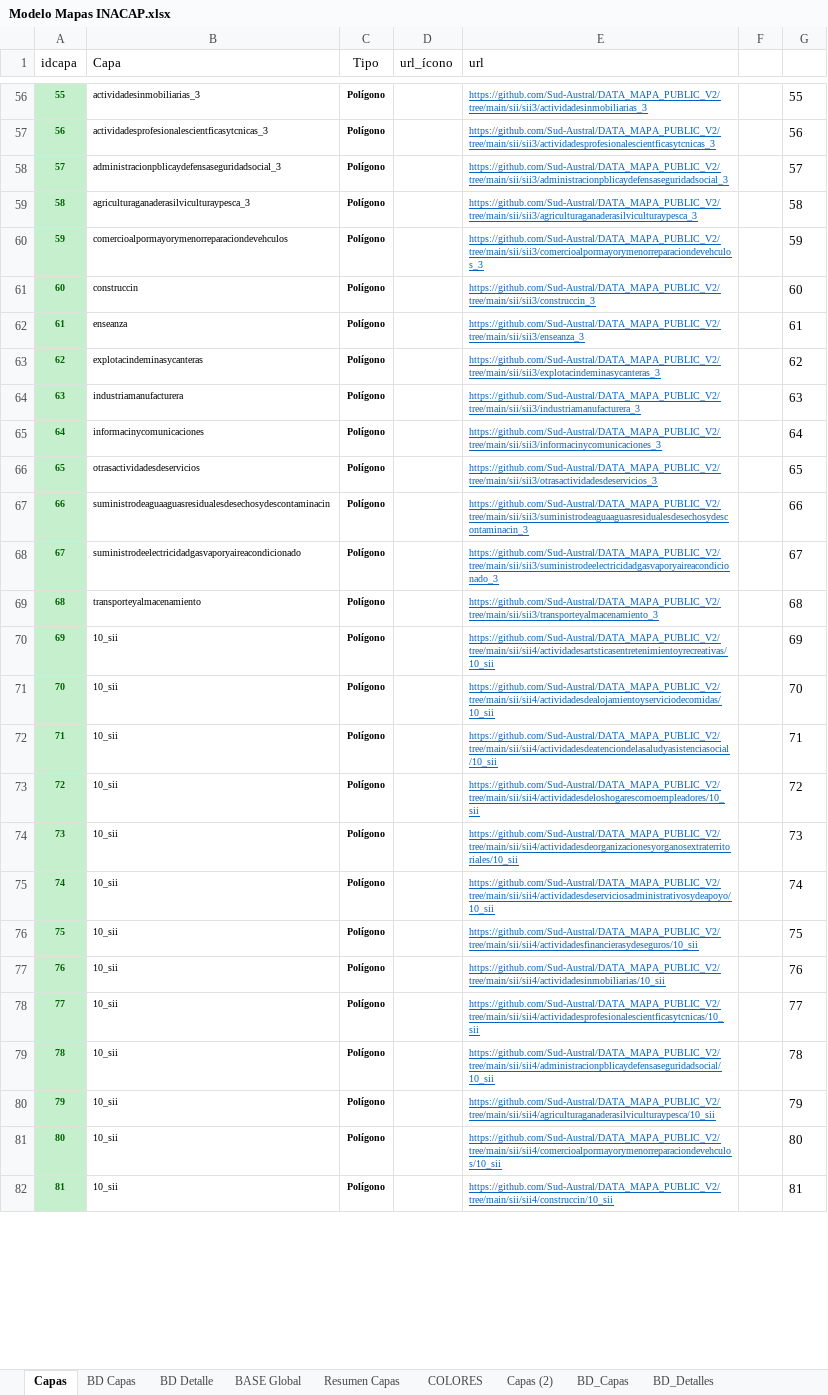
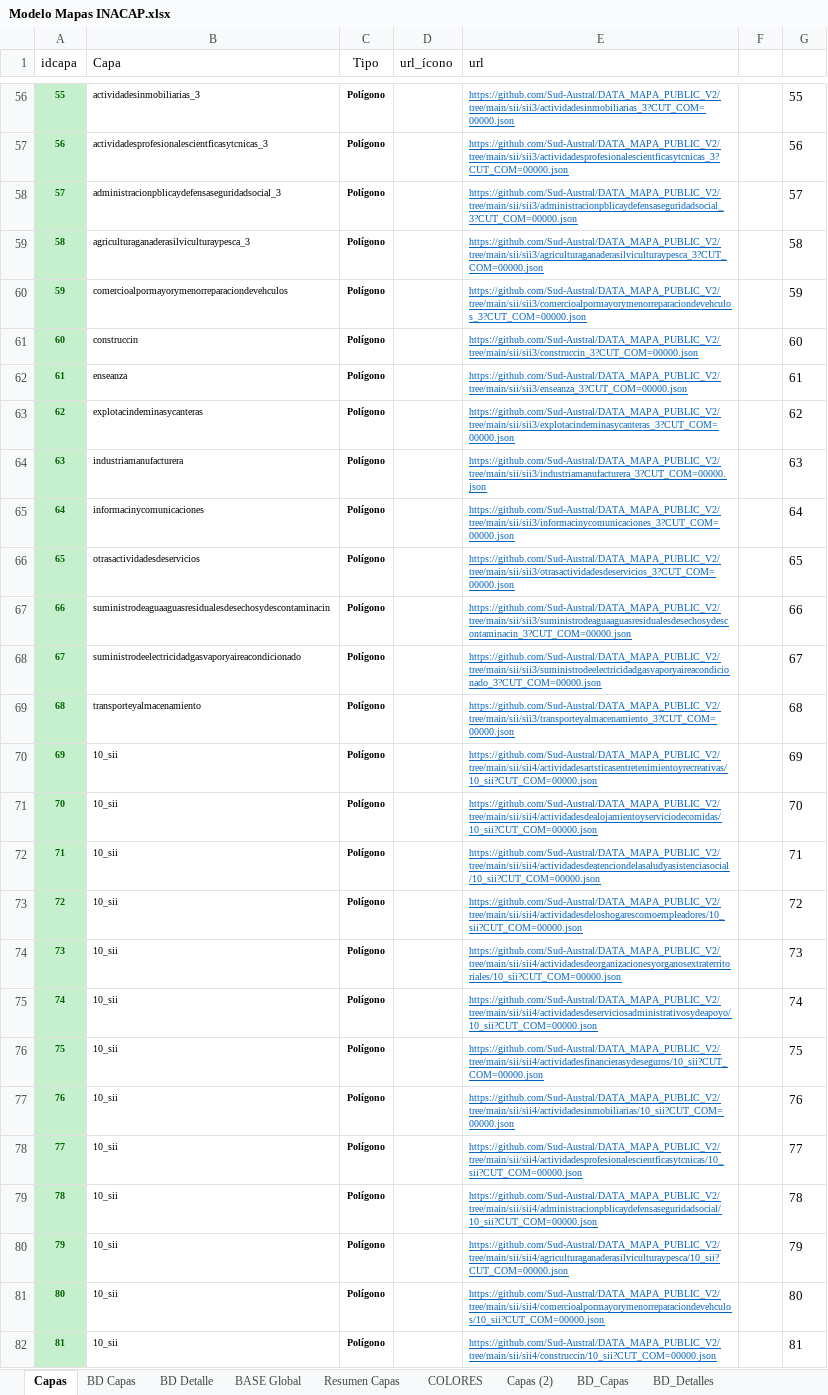
Before and after one commit to Sud-Austral/MAPA_RELEASE, an Excel workbook: origenes/Modelo Mapas INACAP.xlsx, sheet Capas, drawn as a sheet; only a part is shown, gaps mark what is left out; values as stored, in another font and other column widths than the file's, no borders; table styles not drawn; the diff covers the shown part only; the diff names each change by its address in the sheet, - before the commit and + after, or states it on an @@ line.

Commit message:
Update Modelo Mapas INACAP.xlsx

```diff
--- a/origenes/Modelo Mapas INACAP.xlsx (sheet Capas)
+++ b/origenes/Modelo Mapas INACAP.xlsx (sheet Capas)
-E56 (url): https://github.com/Sud-Austral/DATA_MAPA_PUBLIC_V2/tree/main/sii/sii3/actividadesinmobiliarias_3
+E56 (url): https://github.com/Sud-Austral/DATA_MAPA_PUBLIC_V2/tree/main/sii/sii3/actividadesinmobiliarias_3?CUT_COM=00000.json
-E57 (url): https://github.com/Sud-Austral/DATA_MAPA_PUBLIC_V2/tree/main/sii/sii3/actividadesprofesionalescientficasytcnicas_3
+E57 (url): https://github.com/Sud-Austral/DATA_MAPA_PUBLIC_V2/tree/main/sii/sii3/actividadesprofesionalescientficasytcnicas_3?CUT_COM=00000.json
-E58 (url): https://github.com/Sud-Austral/DATA_MAPA_PUBLIC_V2/tree/main/sii/sii3/administracionpblicaydefensaseguridadsocial_3
+E58 (url): https://github.com/Sud-Austral/DATA_MAPA_PUBLIC_V2/tree/main/sii/sii3/administracionpblicaydefensaseguridadsocial_3?CUT_COM=00000.json
-E59 (url): https://github.com/Sud-Austral/DATA_MAPA_PUBLIC_V2/tree/main/sii/sii3/agriculturaganaderasilviculturaypesca_3
+E59 (url): https://github.com/Sud-Austral/DATA_MAPA_PUBLIC_V2/tree/main/sii/sii3/agriculturaganaderasilviculturaypesca_3?CUT_COM=00000.json
-E60 (url): https://github.com/Sud-Austral/DATA_MAPA_PUBLIC_V2/tree/main/sii/sii3/comercioalpormayorymenorreparaciondevehculos_3
+E60 (url): https://github.com/Sud-Austral/DATA_MAPA_PUBLIC_V2/tree/main/sii/sii3/comercioalpormayorymenorreparaciondevehculos_3?CUT_COM=00000.json
-E61 (url): https://github.com/Sud-Austral/DATA_MAPA_PUBLIC_V2/tree/main/sii/sii3/construccin_3
+E61 (url): https://github.com/Sud-Austral/DATA_MAPA_PUBLIC_V2/tree/main/sii/sii3/construccin_3?CUT_COM=00000.json
-E62 (url): https://github.com/Sud-Austral/DATA_MAPA_PUBLIC_V2/tree/main/sii/sii3/enseanza_3
+E62 (url): https://github.com/Sud-Austral/DATA_MAPA_PUBLIC_V2/tree/main/sii/sii3/enseanza_3?CUT_COM=00000.json
-E63 (url): https://github.com/Sud-Austral/DATA_MAPA_PUBLIC_V2/tree/main/sii/sii3/explotacindeminasycanteras_3
+E63 (url): https://github.com/Sud-Austral/DATA_MAPA_PUBLIC_V2/tree/main/sii/sii3/explotacindeminasycanteras_3?CUT_COM=00000.json
-E64 (url): https://github.com/Sud-Austral/DATA_MAPA_PUBLIC_V2/tree/main/sii/sii3/industriamanufacturera_3
+E64 (url): https://github.com/Sud-Austral/DATA_MAPA_PUBLIC_V2/tree/main/sii/sii3/industriamanufacturera_3?CUT_COM=00000.json
-E65 (url): https://github.com/Sud-Austral/DATA_MAPA_PUBLIC_V2/tree/main/sii/sii3/informacinycomunicaciones_3
+E65 (url): https://github.com/Sud-Austral/DATA_MAPA_PUBLIC_V2/tree/main/sii/sii3/informacinycomunicaciones_3?CUT_COM=00000.json
-E66 (url): https://github.com/Sud-Austral/DATA_MAPA_PUBLIC_V2/tree/main/sii/sii3/otrasactividadesdeservicios_3
+E66 (url): https://github.com/Sud-Austral/DATA_MAPA_PUBLIC_V2/tree/main/sii/sii3/otrasactividadesdeservicios_3?CUT_COM=00000.json
-E67 (url): https://github.com/Sud-Austral/DATA_MAPA_PUBLIC_V2/tree/main/sii/sii3/suministrodeaguaaguasresidualesdesechosydescontaminacin_3
+E67 (url): https://github.com/Sud-Austral/DATA_MAPA_PUBLIC_V2/tree/main/sii/sii3/suministrodeaguaaguasresidualesdesechosydescontaminacin_3?CUT_COM=00000.json
-E68 (url): https://github.com/Sud-Austral/DATA_MAPA_PUBLIC_V2/tree/main/sii/sii3/suministrodeelectricidadgasvaporyaireacondicionado_3
+E68 (url): https://github.com/Sud-Austral/DATA_MAPA_PUBLIC_V2/tree/main/sii/sii3/suministrodeelectricidadgasvaporyaireacondicionado_3?CUT_COM=00000.json
-E69 (url): https://github.com/Sud-Austral/DATA_MAPA_PUBLIC_V2/tree/main/sii/sii3/transporteyalmacenamiento_3
+E69 (url): https://github.com/Sud-Austral/DATA_MAPA_PUBLIC_V2/tree/main/sii/sii3/transporteyalmacenamiento_3?CUT_COM=00000.json
-E70 (url): https://github.com/Sud-Austral/DATA_MAPA_PUBLIC_V2/tree/main/sii/sii4/actividadesartsticasentretenimientoyrecreativas/10_sii
+E70 (url): https://github.com/Sud-Austral/DATA_MAPA_PUBLIC_V2/tree/main/sii/sii4/actividadesartsticasentretenimientoyrecreativas/10_sii?CUT_COM=00000.json
-E71 (url): https://github.com/Sud-Austral/DATA_MAPA_PUBLIC_V2/tree/main/sii/sii4/actividadesdealojamientoyserviciodecomidas/10_sii
+E71 (url): https://github.com/Sud-Austral/DATA_MAPA_PUBLIC_V2/tree/main/sii/sii4/actividadesdealojamientoyserviciodecomidas/10_sii?CUT_COM=00000.json
-E72 (url): https://github.com/Sud-Austral/DATA_MAPA_PUBLIC_V2/tree/main/sii/sii4/actividadesdeatenciondelasaludyasistenciasocial/10_sii
+E72 (url): https://github.com/Sud-Austral/DATA_MAPA_PUBLIC_V2/tree/main/sii/sii4/actividadesdeatenciondelasaludyasistenciasocial/10_sii?CUT_COM=00000.json
-E73 (url): https://github.com/Sud-Austral/DATA_MAPA_PUBLIC_V2/tree/main/sii/sii4/actividadesdeloshogarescomoempleadores/10_sii
+E73 (url): https://github.com/Sud-Austral/DATA_MAPA_PUBLIC_V2/tree/main/sii/sii4/actividadesdeloshogarescomoempleadores/10_sii?CUT_COM=00000.json
-E74 (url): https://github.com/Sud-Austral/DATA_MAPA_PUBLIC_V2/tree/main/sii/sii4/actividadesdeorganizacionesyorganosextraterritoriales/10_sii
+E74 (url): https://github.com/Sud-Austral/DATA_MAPA_PUBLIC_V2/tree/main/sii/sii4/actividadesdeorganizacionesyorganosextraterritoriales/10_sii?CUT_COM=00000.json
-E75 (url): https://github.com/Sud-Austral/DATA_MAPA_PUBLIC_V2/tree/main/sii/sii4/actividadesdeserviciosadministrativosydeapoyo/10_sii
+E75 (url): https://github.com/Sud-Austral/DATA_MAPA_PUBLIC_V2/tree/main/sii/sii4/actividadesdeserviciosadministrativosydeapoyo/10_sii?CUT_COM=00000.json
-E76 (url): https://github.com/Sud-Austral/DATA_MAPA_PUBLIC_V2/tree/main/sii/sii4/actividadesfinancierasydeseguros/10_sii
+E76 (url): https://github.com/Sud-Austral/DATA_MAPA_PUBLIC_V2/tree/main/sii/sii4/actividadesfinancierasydeseguros/10_sii?CUT_COM=00000.json
-E77 (url): https://github.com/Sud-Austral/DATA_MAPA_PUBLIC_V2/tree/main/sii/sii4/actividadesinmobiliarias/10_sii
+E77 (url): https://github.com/Sud-Austral/DATA_MAPA_PUBLIC_V2/tree/main/sii/sii4/actividadesinmobiliarias/10_sii?CUT_COM=00000.json
-E78 (url): https://github.com/Sud-Austral/DATA_MAPA_PUBLIC_V2/tree/main/sii/sii4/actividadesprofesionalescientficasytcnicas/10_sii
+E78 (url): https://github.com/Sud-Austral/DATA_MAPA_PUBLIC_V2/tree/main/sii/sii4/actividadesprofesionalescientficasytcnicas/10_sii?CUT_COM=00000.json
-E79 (url): https://github.com/Sud-Austral/DATA_MAPA_PUBLIC_V2/tree/main/sii/sii4/administracionpblicaydefensaseguridadsocial/10_sii
+E79 (url): https://github.com/Sud-Austral/DATA_MAPA_PUBLIC_V2/tree/main/sii/sii4/administracionpblicaydefensaseguridadsocial/10_sii?CUT_COM=00000.json
-E80 (url): https://github.com/Sud-Austral/DATA_MAPA_PUBLIC_V2/tree/main/sii/sii4/agriculturaganaderasilviculturaypesca/10_sii
+E80 (url): https://github.com/Sud-Austral/DATA_MAPA_PUBLIC_V2/tree/main/sii/sii4/agriculturaganaderasilviculturaypesca/10_sii?CUT_COM=00000.json
-E81 (url): https://github.com/Sud-Austral/DATA_MAPA_PUBLIC_V2/tree/main/sii/sii4/comercioalpormayorymenorreparaciondevehculos/10_sii
+E81 (url): https://github.com/Sud-Austral/DATA_MAPA_PUBLIC_V2/tree/main/sii/sii4/comercioalpormayorymenorreparaciondevehculos/10_sii?CUT_COM=00000.json
-E82 (url): https://github.com/Sud-Austral/DATA_MAPA_PUBLIC_V2/tree/main/sii/sii4/construccin/10_sii
+E82 (url): https://github.com/Sud-Austral/DATA_MAPA_PUBLIC_V2/tree/main/sii/sii4/construccin/10_sii?CUT_COM=00000.json
```
Also changed, not shown: 126 edited cells and cell formats elsewhere in this sheet.
